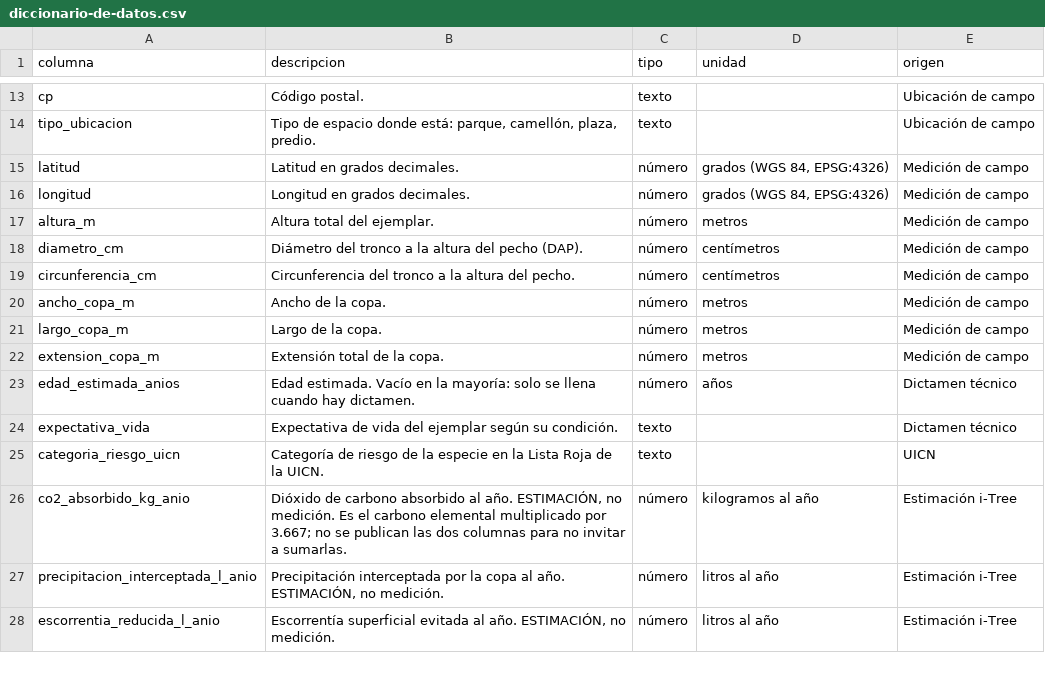
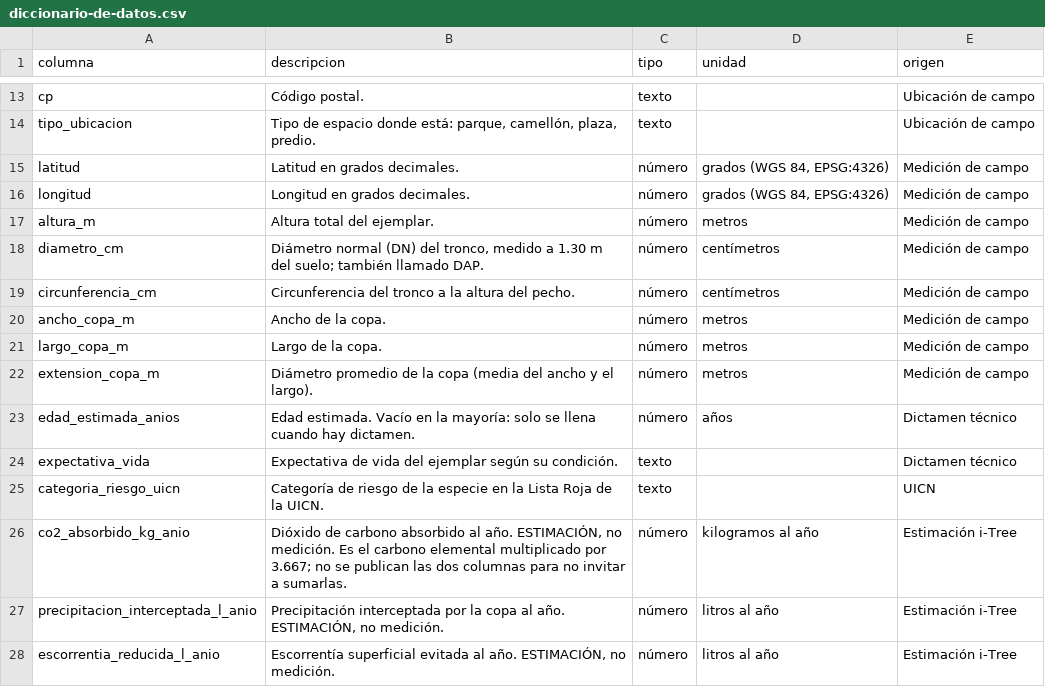
Before and after one commit to SedemaOficina/arboles-patrimoniales, a CSV file: docs/datos/diccionario-de-datos.csv, drawn as a sheet; only a part is shown, gaps mark what is left out.

Commit message:
Observaciones del área técnica: medidas, textos, reforma a la Ley Ambiental y mapa
Rótulos DN y diámetro de copa en la ficha; nombre común con mayúscula inicial; textos de razón patrimonial e i-Tree; tarjetas de los artículos 34 y 105 de la Ley Ambiental (Gaceta 1929 Bis, 20-ago-2026); el recuadro del árbol más cercano se retira al elegir otro ejemplar. HISTÓRICO sigue sin criterio completo: el texto recibido es el de CENTENARIO.

```diff
--- a/docs/datos/diccionario-de-datos.csv
+++ b/docs/datos/diccionario-de-datos.csv
@@ -17,3 +17,3 @@ longitud,Longitud en grados decimales.,número,"grados (WGS 84, EPSG:4326)",Medi
 altura_m,Altura total del ejemplar.,número,metros,Medición de campo
-diametro_cm,Diámetro del tronco a la altura del pecho (DAP).,número,centímetros,Medición de campo
+diametro_cm,"Diámetro normal (DN) del tronco, medido a 1.30 m del suelo; también llamado DAP.",número,centímetros,Medición de campo
 circunferencia_cm,Circunferencia del tronco a la altura del pecho.,número,centímetros,Medición de campo
@@ -21,3 +21,3 @@ ancho_copa_m,Ancho de la copa.,número,metros,Medición de campo
 largo_copa_m,Largo de la copa.,número,metros,Medición de campo
-extension_copa_m,Extensión total de la copa.,número,metros,Medición de campo
+extension_copa_m,Diámetro promedio de la copa (media del ancho y el largo).,número,metros,Medición de campo
 edad_estimada_anios,Edad estimada. Vacío en la mayoría: solo se llena cuando hay dictamen.,número,años,Dictamen técnico
```
Also changed, not shown: 36 other files.
